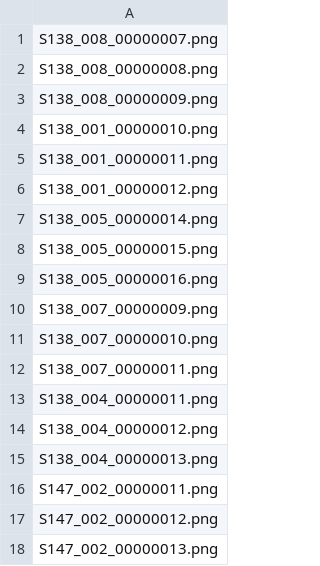
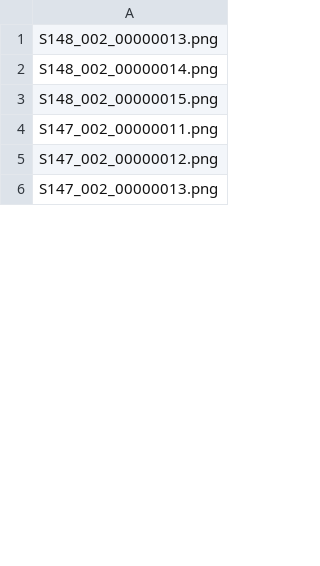
Before and after one commit to DavidMachajewski/fer_fmpn_pytorch, a CSV file: datasets/ckp/tensplit/valid_ids_5.csv, drawn as a sheet; only a part is shown; the diff covers the shown part only.

```diff
--- a/datasets/ckp/tensplit/valid_ids_5.csv
+++ b/datasets/ckp/tensplit/valid_ids_5.csv
@@ -1,16 +1,4 @@
-S138_008_00000007.png
-S138_008_00000008.png
-S138_008_00000009.png
-S138_001_00000010.png
-S138_001_00000011.png
-S138_001_00000012.png
-S138_005_00000014.png
-S138_005_00000015.png
-S138_005_00000016.png
-S138_007_00000009.png
-S138_007_00000010.png
-S138_007_00000011.png
-S138_004_00000011.png
-S138_004_00000012.png
-S138_004_00000013.png
+S148_002_00000013.png
+S148_002_00000014.png
+S148_002_00000015.png
 S147_002_00000011.png
```
Also changed, not shown: other rows of this file, datasets/ckp/tensplit/train_ids_4.csv, datasets/ckp/tensplit/train_ids_5.csv, 27 other files.
